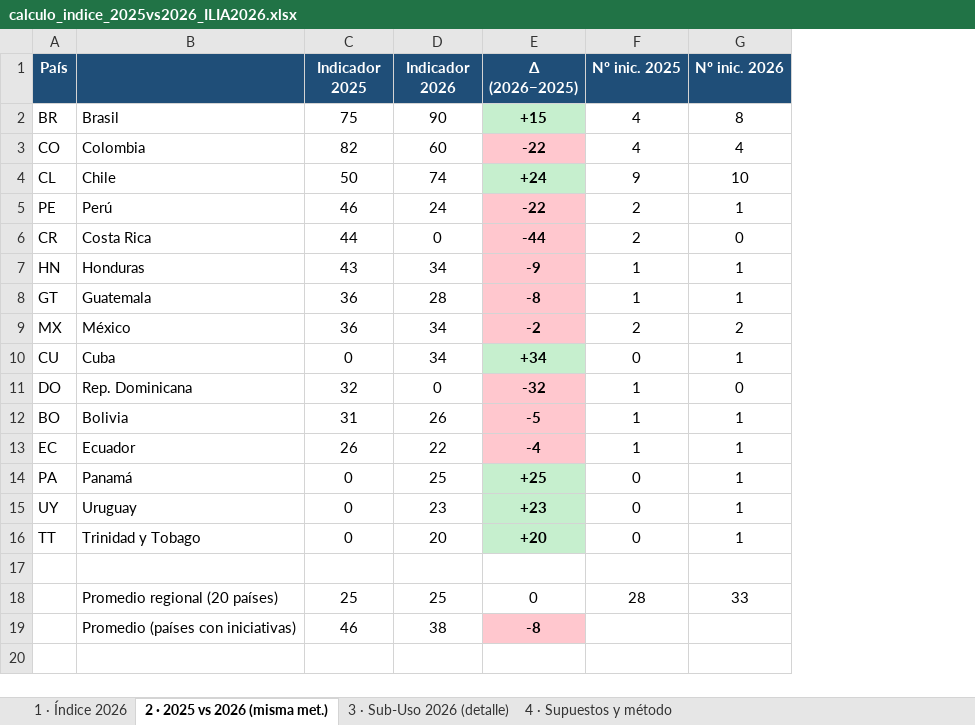
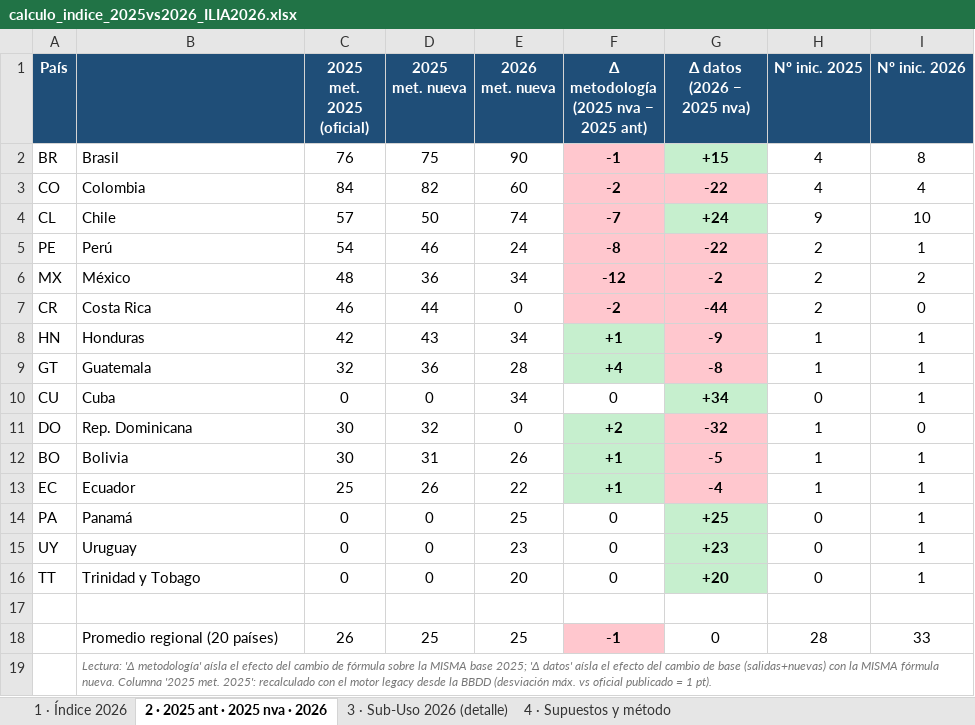
Before and after one commit to aplicaciones-foresight/ilia26-participacion, an Excel workbook: data/gates/calculo_indice_2025vs2026_ILIA2026.xlsx, sheet 2 · 2025 ant · 2025 nva · 2026, drawn as a sheet; values as stored, in another font and other column widths than the file's, no borders; removed rows and columns are numbered as before the commit, all else as after; ↵ is a line break in a cell; the diff names each change by its address in the sheet, - before the commit and + after, or states it on an @@ line.

```diff
--- a/data/gates/calculo_indice_2025vs2026_ILIA2026.xlsx (sheet 2 · 2025 ant · 2025 nva · 2026)
+++ b/data/gates/calculo_indice_2025vs2026_ILIA2026.xlsx (sheet 2 · 2025 ant · 2025 nva · 2026)
-sheet tab: 2 · 2025 vs 2026 (misma met.)
+sheet tab: 2 · 2025 ant · 2025 nva · 2026
+column C (2025 met. 2025 (oficial)), rows 2-5: 76 | 84 | 57 | 54; rows 7-18: 46 | 42 | 32 | 0 | 30 | 30 | 25 | 0 | 0 | 0 |  | 26
+column F, rows 1-5: Δ metodología ↵ (2025 nva − 2025 ant) | -1 | -2 | -7 | -8; rows 7-18: -2 | +1 | +4 | 0 | +2 | +1 | +1 | 0 | 0 | 0 |  | -1
-D1: Indicador 2025
+D1: 2025 ↵ met. nueva
-E1: Indicador 2026
+E1: 2026 ↵ met. nueva
-G1: Δ (2026−2025)
+G1: Δ datos ↵ (2026 − 2025 nva)
@@ row 9 moved to row 6: MX @@
-row 19:  | Promedio (países con iniciativas) | 46 | 38 | -8
+row 19:  | Lectura: 'Δ metodología' aísla el efecto del cambio de fórmula sobre la MISMA base 2025; 'Δ datos' aísla el efecto del cambio de base (salidas+nuevas) con la MISMA fórmula nueva. Columna '2025 met. 2025': recalculado con el motor legacy desde la BBDD (desviación máx. vs oficial publicado = 1 pt).
```
Also changed, not shown: sheet 4 · Supuestos y método, 1 other file.
